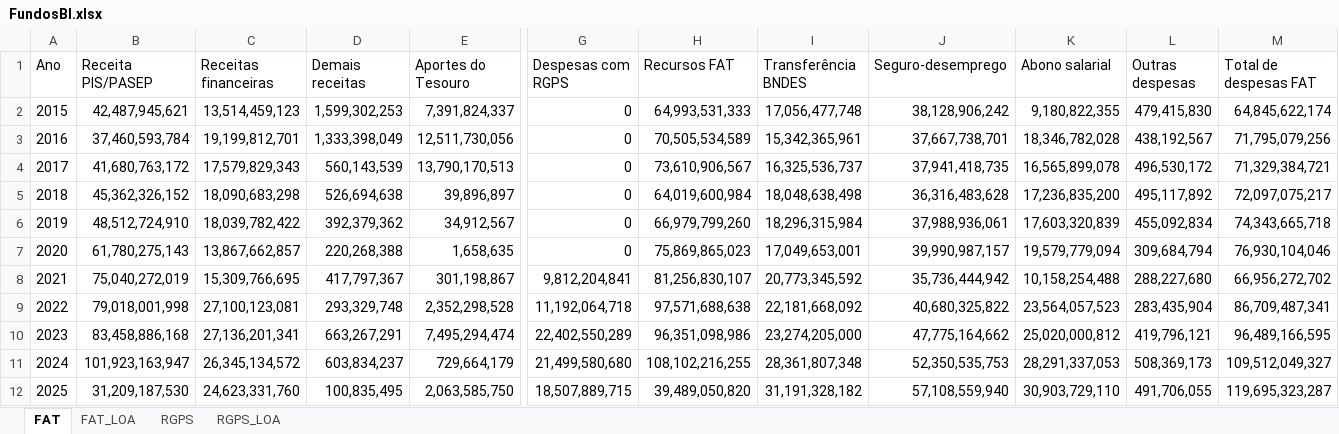
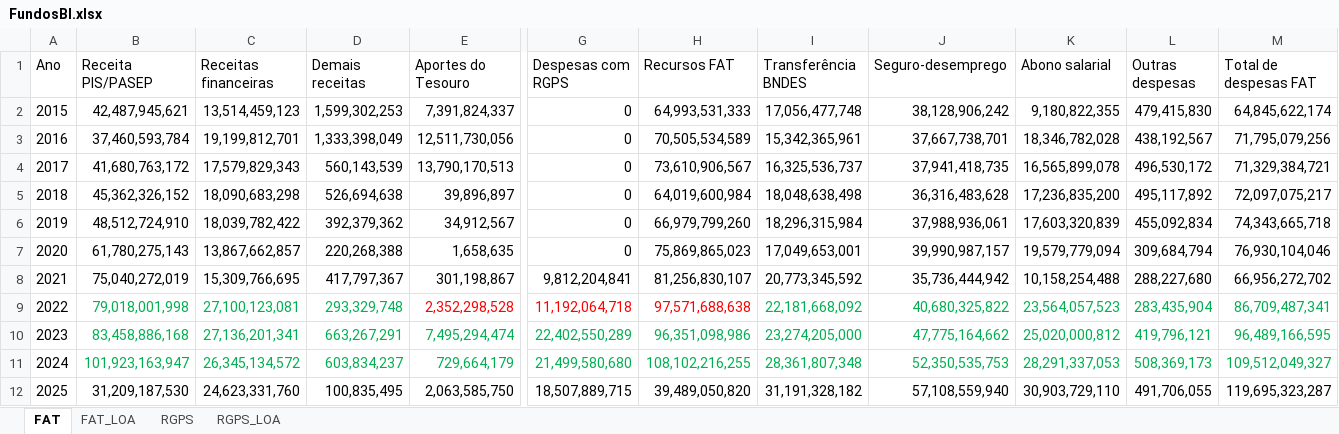
Before and after one commit to brunohtcd/Paineis-Previdecia-e-Trabalho, an Excel workbook: FundosBI.xlsx, sheet FAT, drawn as a sheet; only a part is shown, gaps mark what is left out; values as stored, in another font and other column widths than the file's, no borders; the diff names each change by its address in the sheet, - before the commit and + after, or states it on an @@ line.

Commit message:
Ajuste para do CO_FONTE_SOF ao ivés do CO_FONTE_RECURSO

```diff
--- a/FundosBI.xlsx (sheet FAT)
+++ b/FundosBI.xlsx (sheet FAT)
-B9:D9 text colour: black
+B9:D9 text colour: #00B050
-E9 text colour: black
+E9 text colour: #FF0000
-G9:H9 text colour: black
+G9:H9 text colour: #FF0000
-I9:M9 text colour: black
+I9:M9 text colour: #00B050
-B10:E11 text colour: black
+B10:E11 text colour: #00B050
-G10:M11 text colour: black
+G10:M11 text colour: #00B050
```
Also changed, not shown: sheet RGPS, 3 other files.
